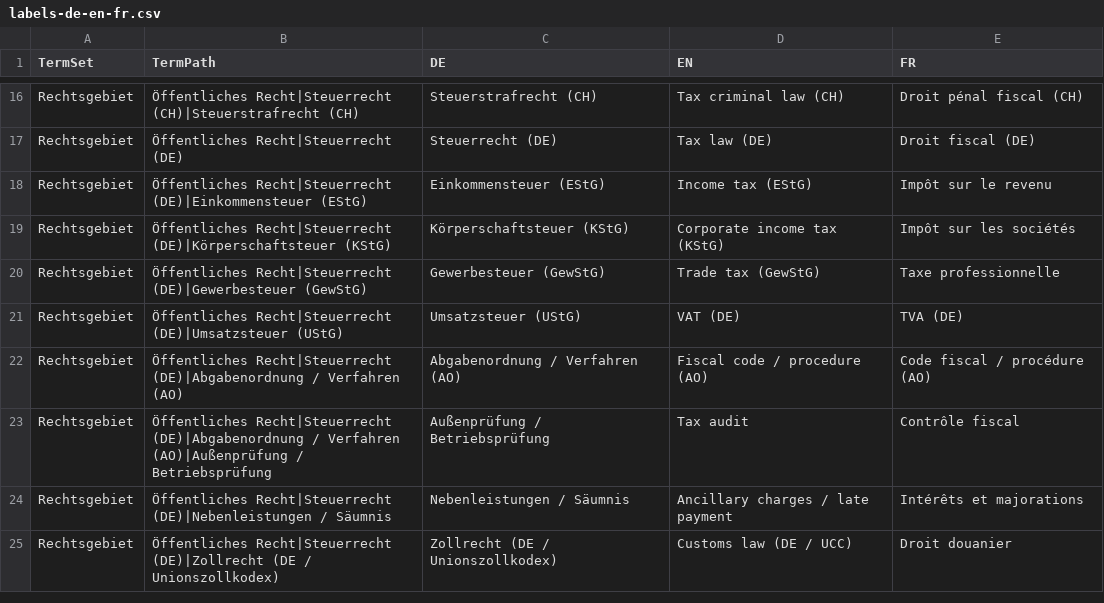
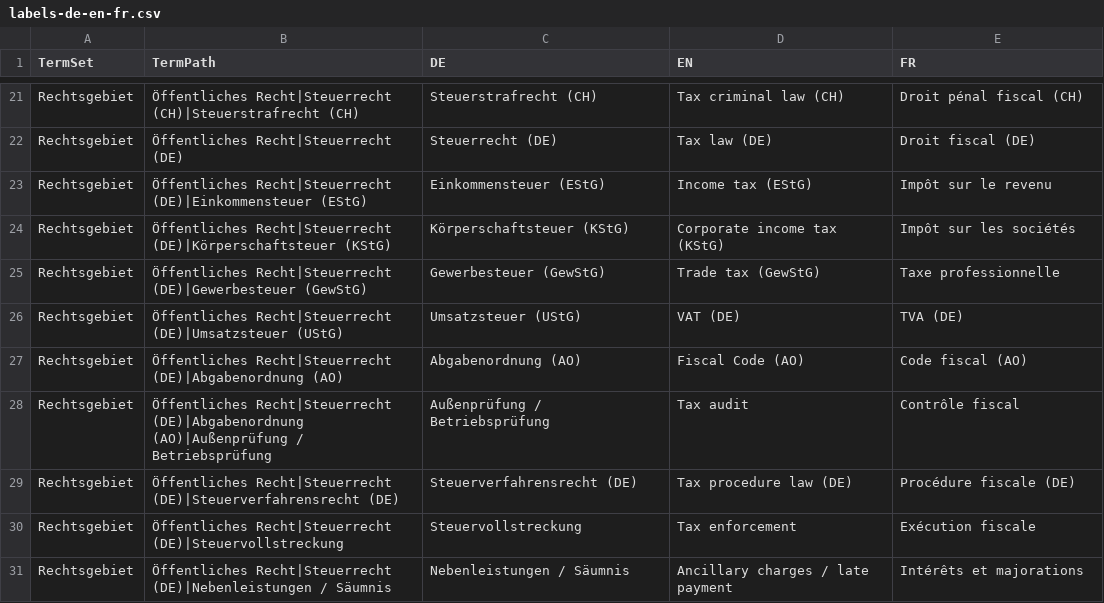
Before and after one commit to steueranwalt/taxcompliance, a CSV file: _migration/termstore/labels-de-en-fr.csv, drawn as a sheet; only a part is shown, gaps mark what is left out; the diff covers the shown part only.

```diff
--- a/_migration/termstore/labels-de-en-fr.csv
+++ b/_migration/termstore/labels-de-en-fr.csv
@@ -21,5 +26,6 @@ Rechtsgebiet;Öffentliches Recht|Steuerrecht (DE)|Gewerbesteuer (GewStG);Gewerbe
 Rechtsgebiet;Öffentliches Recht|Steuerrecht (DE)|Umsatzsteuer (UStG);Umsatzsteuer (UStG);VAT (DE);TVA (DE)
-Rechtsgebiet;Öffentliches Recht|Steuerrecht (DE)|Abgabenordnung / Verfahren (AO);Abgabenordnung / Verfahren (AO);Fiscal code / procedure (AO);Code fiscal / procédure (AO)
-Rechtsgebiet;Öffentliches Recht|Steuerrecht (DE)|Abgabenordnung / Verfahren (AO)|Außenprüfung / Betriebsprüfung;Außenprüfung / Betriebsprüfung;Tax audit;Contrôle fiscal
+Rechtsgebiet;Öffentliches Recht|Steuerrecht (DE)|Abgabenordnung (AO);Abgabenordnung (AO);Fiscal Code (AO);Code fiscal (AO)
+Rechtsgebiet;Öffentliches Recht|Steuerrecht (DE)|Abgabenordnung (AO)|Außenprüfung / Betriebsprüfung;Außenprüfung / Betriebsprüfung;Tax audit;Contrôle fiscal
+Rechtsgebiet;Öffentliches Recht|Steuerrecht (DE)|Steuerverfahrensrecht (DE);Steuerverfahrensrecht (DE);Tax procedure law (DE);Procédure fiscale (DE)
+Rechtsgebiet;Öffentliches Recht|Steuerrecht (DE)|Steuervollstreckung;Steuervollstreckung;Tax enforcement;Exécution fiscale
 Rechtsgebiet;Öffentliches Recht|Steuerrecht (DE)|Nebenleistungen / Säumnis;Nebenleistungen / Säumnis;Ancillary charges / late payment;Intérêts et majorations
-Rechtsgebiet;Öffentliches Recht|Steuerrecht (DE)|Zollrecht (DE / Unionszollkodex);Zollrecht (DE / Unionszollkodex);Customs law (DE / UCC);Droit douanier
```
Also changed, not shown: 13 added rows, 1 removed row and 2 edited cells elsewhere in this file, _migration/termstore/rechtsgebiet.csv, _migration/termstore/schlagworte.csv, 1 other file.
